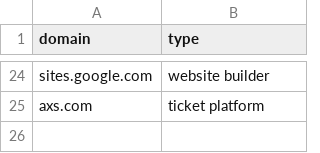
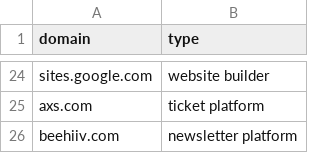
Before and after one commit to yang3kc/list_of_news_domains, a CSV file: data/raw_data/domain_to_exclude.csv, drawn as a sheet; only a part is shown, gaps mark what is left out.

```diff
--- a/data/raw_data/domain_to_exclude.csv
+++ b/data/raw_data/domain_to_exclude.csv
@@ -25 +25,2 @@ sites.google.com,website builder
 axs.com,ticket platform
+beehiiv.com,newsletter platform
```
